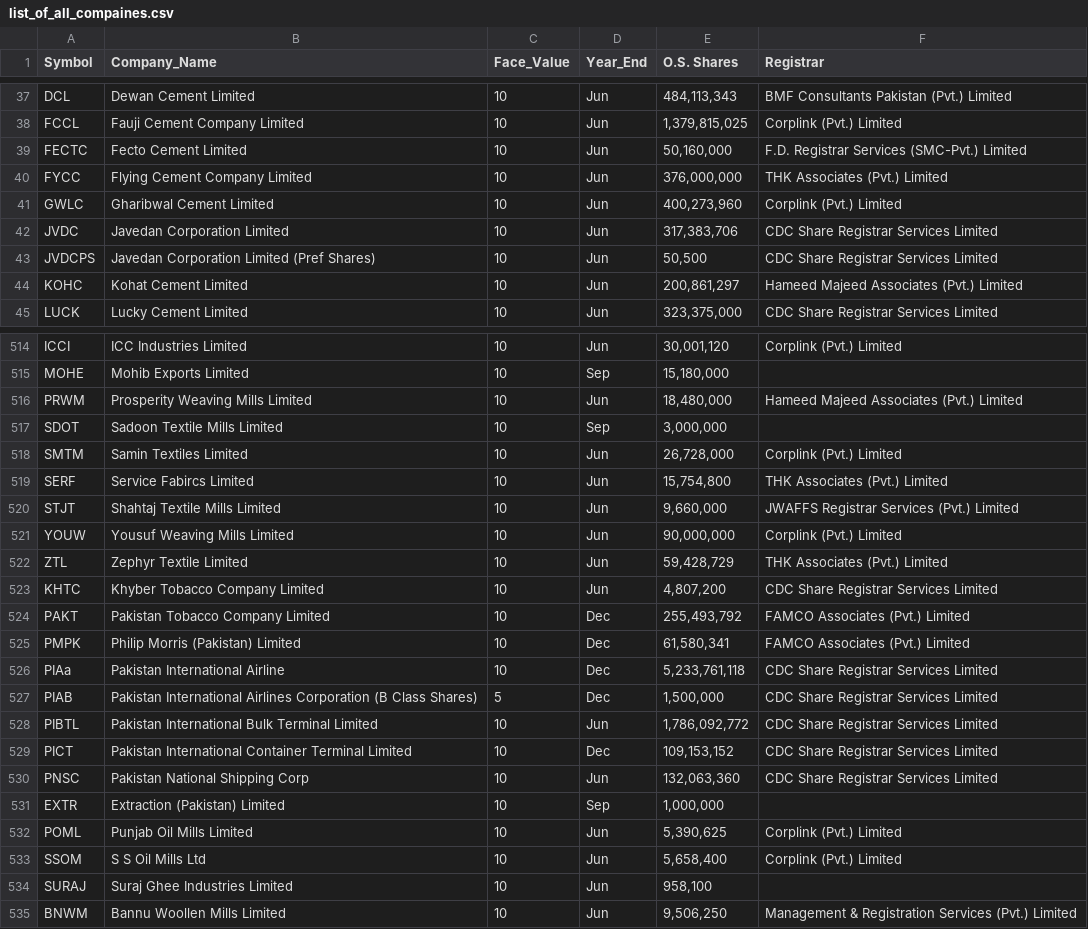
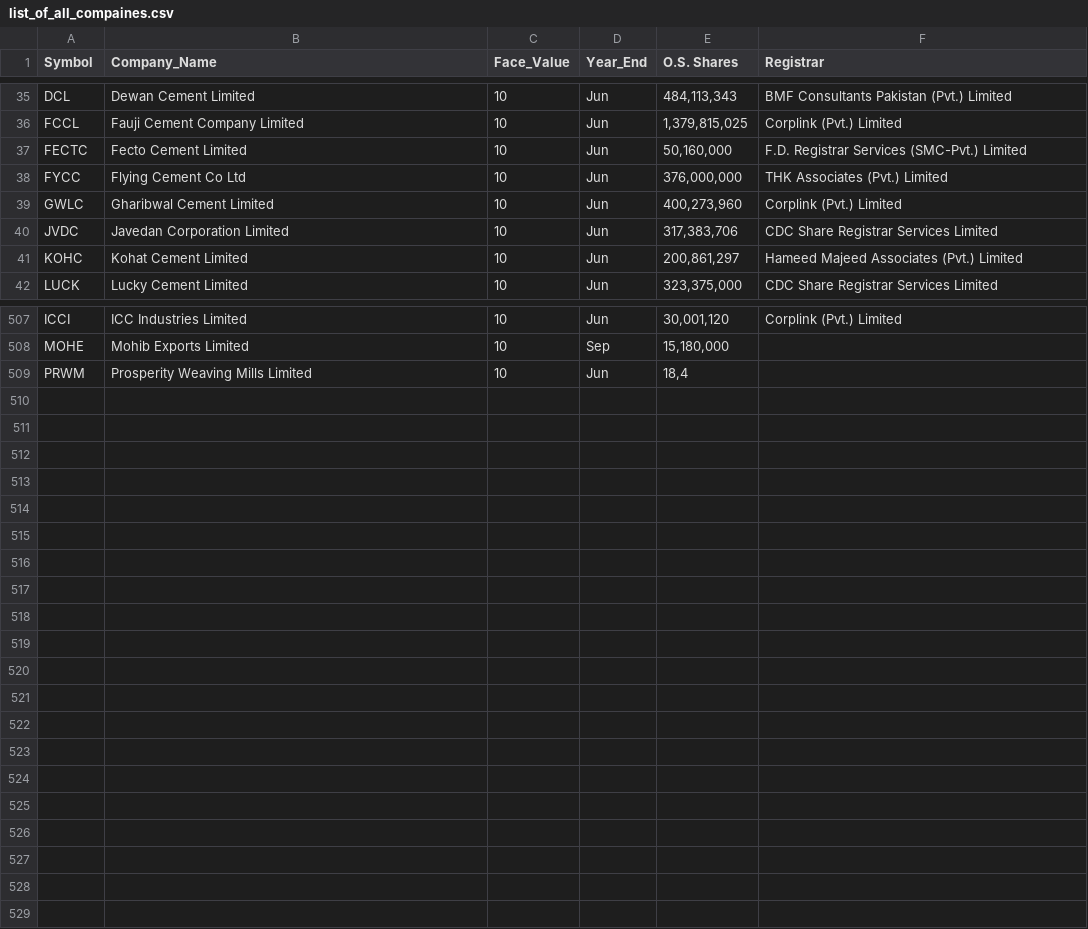
Before and after one commit to Hussainzeeshan/ohyess, a CSV file: list_of_all_compaines.csv, drawn as a sheet; only a part is shown, gaps mark what is left out; the diff covers the shown part only.

Commit message:
Update list_of_all_compaines.csv

```diff
--- a/list_of_all_compaines.csv
+++ b/list_of_all_compaines.csv
@@ -39,6 +37,5 @@ FCCL,Fauji Cement Company Limited,10,Jun,"1,379,815,025",Corplink (Pvt.) Limited
 FECTC,Fecto Cement Limited,10,Jun,"50,160,000",F.D. Registrar Services (SMC-Pvt.) Limited
-FYCC,Flying Cement Company Limited,10,Jun,"376,000,000",THK Associates (Pvt.) Limited
+FYCC,Flying Cement Co Ltd,10,Jun,"376,000,000",THK Associates (Pvt.) Limited
 GWLC,Gharibwal Cement Limited,10,Jun,"400,273,960",Corplink (Pvt.) Limited
 JVDC,Javedan Corporation Limited,10,Jun,"317,383,706",CDC Share Registrar Services Limited
-JVDCPS,Javedan Corporation Limited (Pref Shares),10,Jun,"50,500",CDC Share Registrar Services Limited
 KOHC,Kohat Cement Limited,10,Jun,"200,861,297",Hameed Majeed Associates (Pvt.) Limited
@@ -515,21 +508,2 @@ ICCI,ICC Industries Limited,10,Jun,"30,001,120",Corplink (Pvt.) Limited
 MOHE,Mohib Exports Limited,10,Sep,"15,180,000",
-PRWM,Prosperity Weaving Mills Limited,10,Jun,"18,480,000",Hameed Majeed Associates (Pvt.) Limited
-SDOT,Sadoon Textile Mills Limited,10,Sep,"3,000,000",
-SMTM,Samin Textiles Limited,10,Jun,"26,728,000",Corplink (Pvt.) Limited
-SERF,Service Fabircs Limited,10,Jun,"15,754,800",THK Associates (Pvt.) Limited
-STJT,Shahtaj Textile Mills Limited,10,Jun,"9,660,000",JWAFFS Registrar Services (Pvt.) Limited
-YOUW,Yousuf Weaving Mills Limited,10,Jun,"90,000,000",Corplink (Pvt.) Limited
-ZTL,Zephyr Textile Limited,10,Jun,"59,428,729",THK Associates (Pvt.) Limited
-KHTC,Khyber Tobacco Company Limited,10,Jun,"4,807,200",CDC Share Registrar Services Limited
-PAKT,Pakistan Tobacco Company Limited,10,Dec,"255,493,792",FAMCO Associates (Pvt.) Limited
-PMPK,Philip Morris (Pakistan) Limited,10,Dec,"61,580,341",FAMCO Associates (Pvt.) Limited
-PIAa,Pakistan International Airline,10,Dec,"5,233,761,118",CDC Share Registrar Services Limited
-PIAB,Pakistan International Airlines Corporation (B Class Shares),5,Dec,"1,500,000",CDC Share Registrar Services Limited
-PIBTL,Pakistan International Bulk Terminal Limited,10,Jun,"1,786,092,772",CDC Share Registrar Services Limited
-PICT,Pakistan International Container Terminal Limited,10,Dec,"109,153,152",CDC Share Registrar Services Limited
-PNSC,Pakistan National Shipping Corp,10,Jun,"132,063,360",CDC Share Registrar Services Limited
-EXTR,Extraction (Pakistan) Limited,10,Sep,"1,000,000",
-POML,Punjab Oil Mills Limited,10,Jun,"5,390,625",Corplink (Pvt.) Limited
-SSOM,S S Oil Mills Ltd,10,Jun,"5,658,400",Corplink (Pvt.) Limited
-SURAJ,Suraj Ghee Industries Limited,10,Jun,"958,100",
-BNWM,Bannu Woollen Mills Limited,10,Jun,"9,506,250",Management & Registration Services (Pvt.) Limited
+PRWM,Prosperity Weaving Mills Limited,10,Jun,"18,4",
```
Also changed, not shown: 6 removed rows elsewhere in this file.
